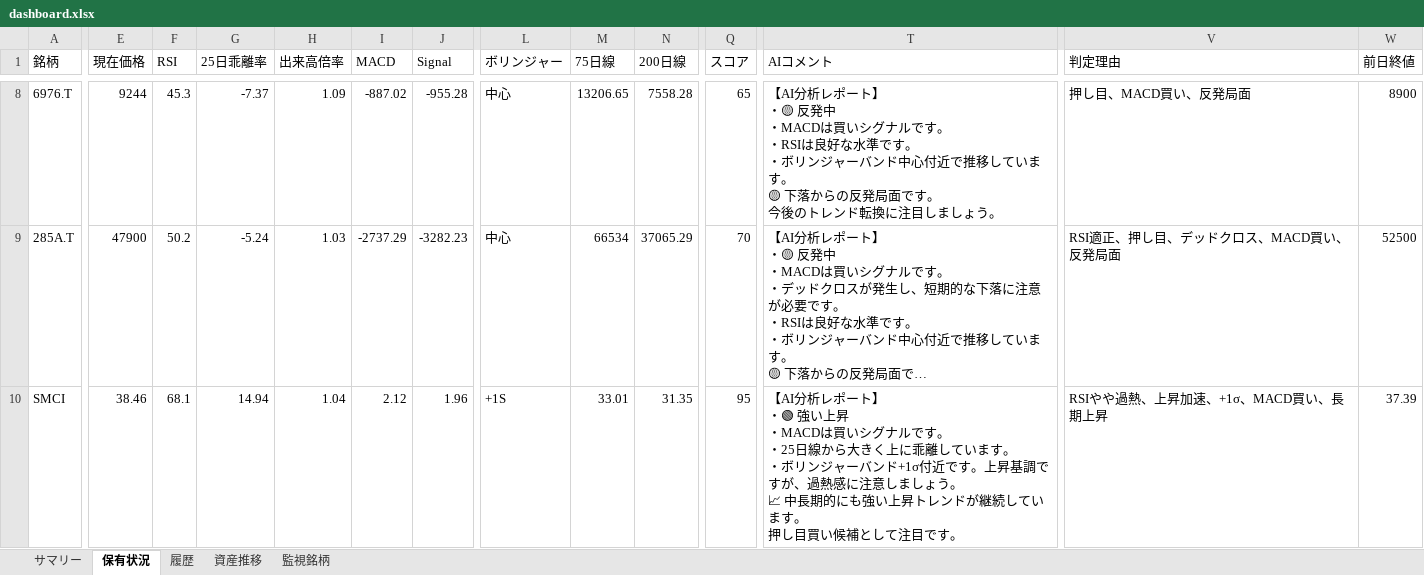
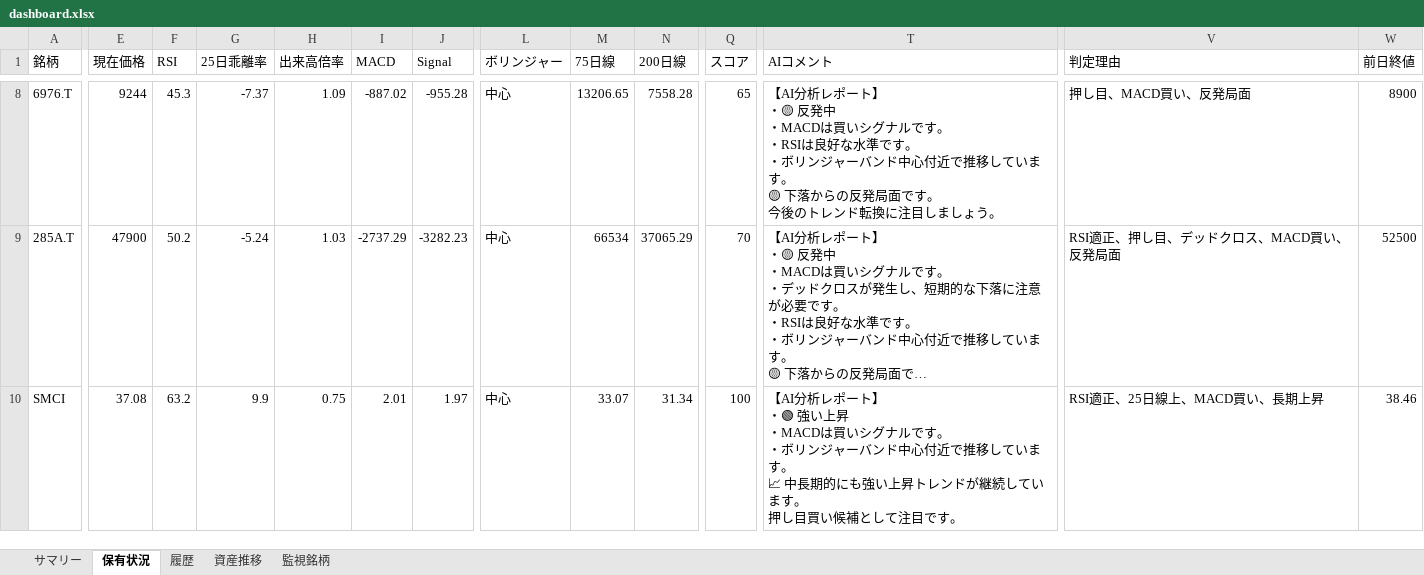
Before and after one commit to wac1223/stock_tool, an Excel workbook: dashboard.xlsx, sheet 保有状況, drawn as a sheet; only a part is shown, gaps mark what is left out; long unchanged cells end in …; values as stored, in another font and other column widths than the file's, no borders; ↵ is a line break in a cell; the diff covers the shown part only; the diff names each change by its address in the sheet, - before the commit and + after, or states it on an @@ line.

```diff
--- a/dashboard.xlsx (sheet 保有状況)
+++ b/dashboard.xlsx (sheet 保有状況)
-E10 (現在価格): 38.46
+E10 (現在価格): 37.08
-F10 (RSI): 68.1
+F10 (RSI): 63.2
-G10 (25日乖離率): 14.94
+G10 (25日乖離率): 9.9
-H10 (出来高倍率): 1.04
+H10 (出来高倍率): 0.75
-I10 (MACD): 2.12
+I10 (MACD): 2.01
-J10 (Signal): 1.96
+J10 (Signal): 1.97
-L10 (ボリンジャー): +1S
+L10 (ボリンジャー): 中心
-M10 (75日線): 33.01
+M10 (75日線): 33.07
-N10 (200日線): 31.35
+N10 (200日線): 31.34
-Q10 (スコア): 95
+Q10 (スコア): 100
-T10 (AIコメント): …す。 ↵ ・25日線から大きく上に乖離しています。 ↵ ・ボリンジャーバンド+1σ付近です。上昇基調ですが、過熱感に注意しましょう。 ↵ 📈 中…
+T10 (AIコメント): …す。 ↵ ・ボリンジャーバンド中心付近で推移しています。 ↵ 📈 中…
-V10 (判定理由): RSIやや過熱、上昇加速、+1σ、MACD買い、長期上昇
+V10 (判定理由): RSI適正、25日線上、MACD買い、長期上昇
-W10 (前日終値): 37.39
+W10 (前日終値): 38.46
```
Also changed, not shown: 5 edited cells elsewhere in this sheet, sheet 監視銘柄, sheet 履歴, sheet 資産推移, sheet サマリー, portfolio.xlsx, price_history.xlsx, 4 other files.
